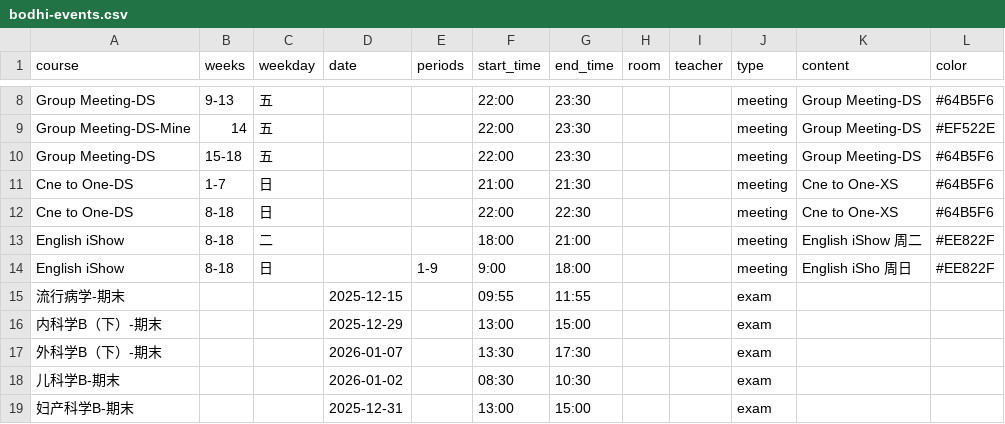
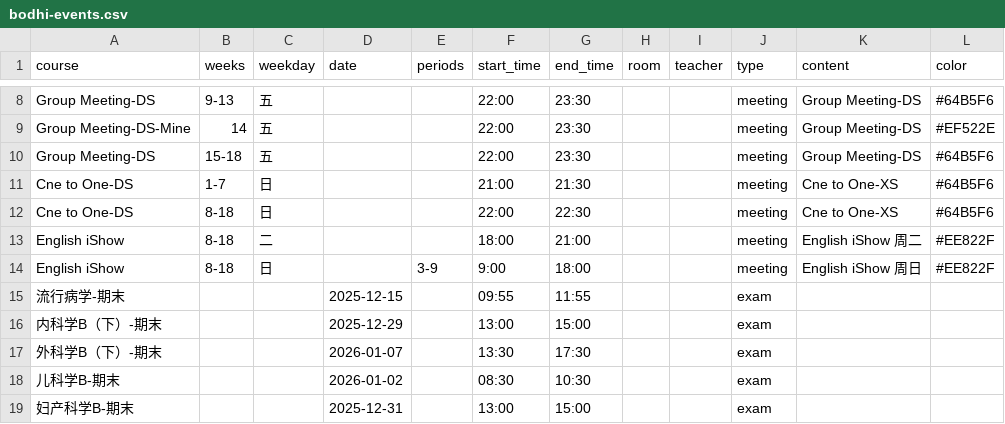
Before and after one commit to CZHanoi/blog, a CSV file: src/.vuepress/public/bodhi-events.csv, drawn as a sheet; only a part is shown, gaps mark what is left out.

Commit message:
retest

```diff
--- a/src/.vuepress/public/bodhi-events.csv
+++ b/src/.vuepress/public/bodhi-events.csv
@@ -13,3 +13,3 @@ Cne to One-DS,8-18,日,, ,22:00,22:30,,,meeting,Cne to One-XS,#64B5F6
 English iShow,8-18,二,, ,18:00,21:00,,,meeting,English iShow 周二,#EE822F
-English iShow,8-18,日,,1-9,9:00,18:00,,,meeting,English iSho 周日,#EE822F
+English iShow,8-18,日,,3-9,9:00,18:00,,,meeting,English iShow 周日,#EE822F
 流行病学-期末,,,2025-12-15,,09:55,11:55, , ,exam,,
```
